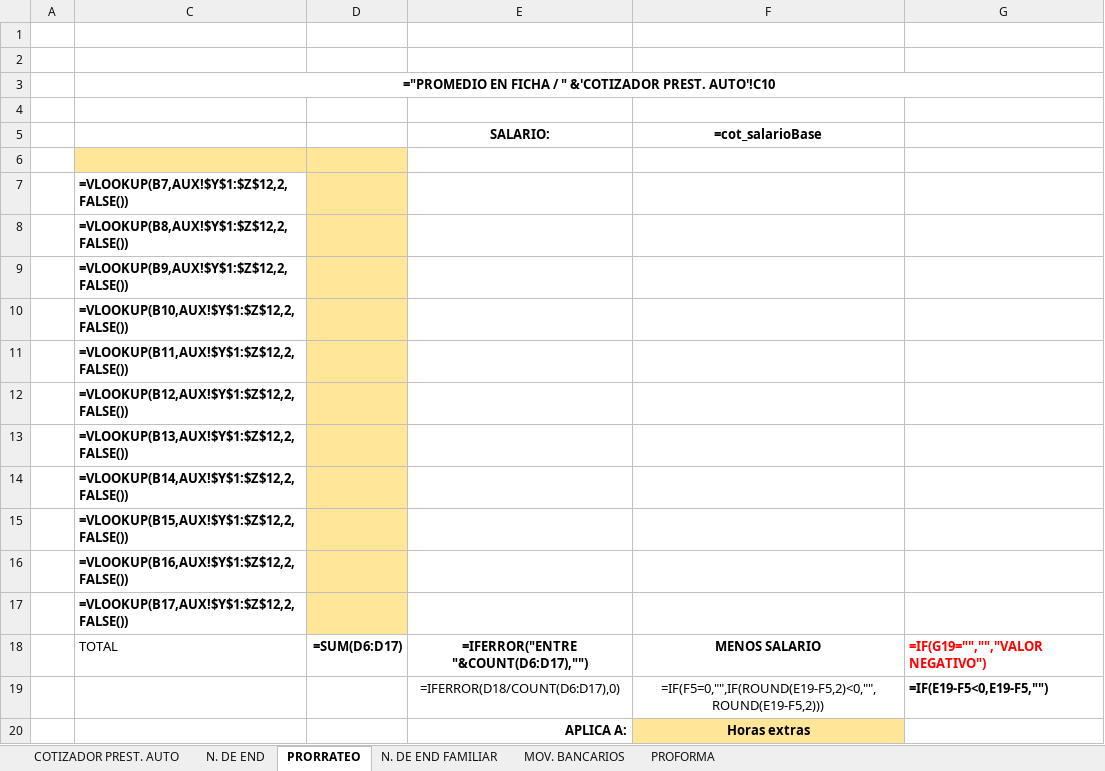
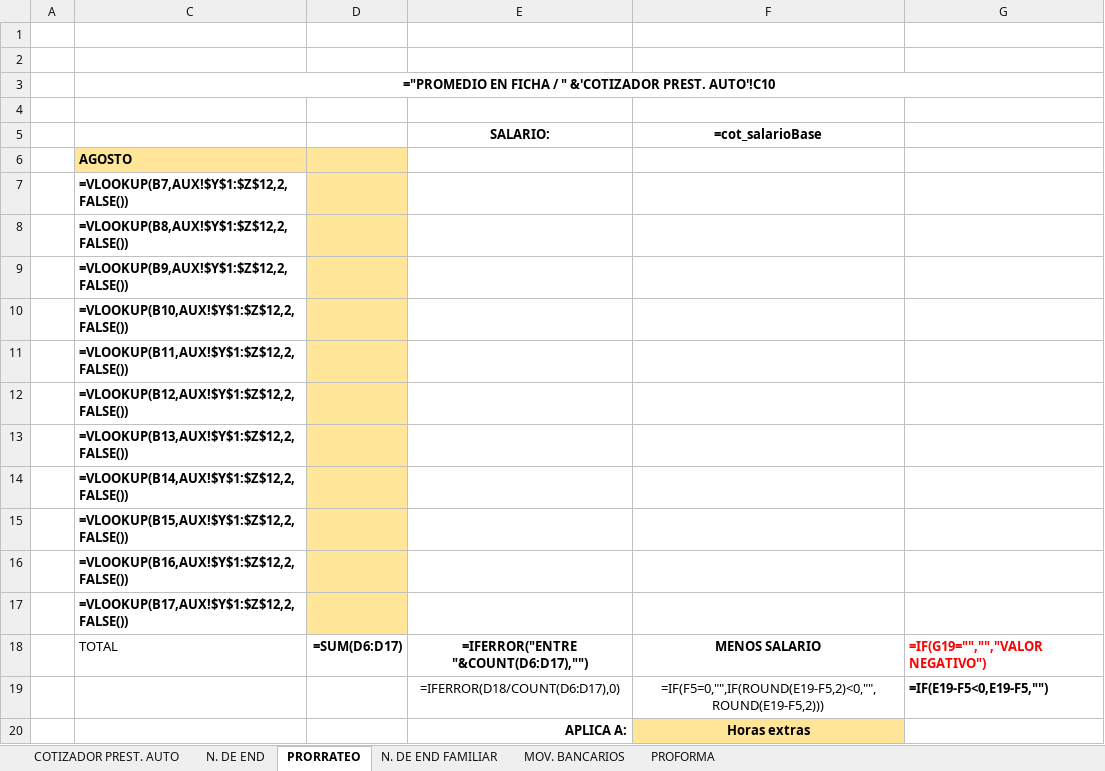
Before and after one commit to AndresRdrgz/PACIFICO, an Excel workbook: static/temp_consultaFideicomiso.xlsx, sheet PRORRATEO, drawn as a sheet; values as stored, in another font and other column widths than the file's, no borders; formulas without a stored value are shown as written; the diff names each change by its address in the sheet, - before the commit and + after, or states it on an @@ line.

```diff
--- a/static/temp_consultaFideicomiso.xlsx (sheet PRORRATEO)
+++ b/static/temp_consultaFideicomiso.xlsx (sheet PRORRATEO)
-C6: (empty)
+C6: AGOSTO
```
Also changed, not shown: sheet COTIZADOR PREST. AUTO, sheet MOV. BANCARIOS, charts or pictures, 13 other files.
